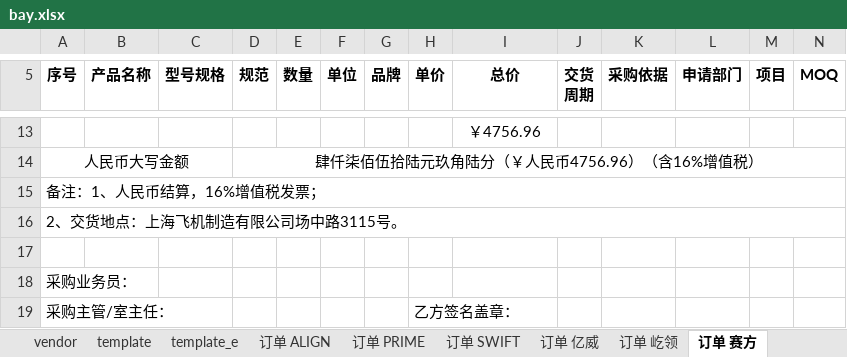
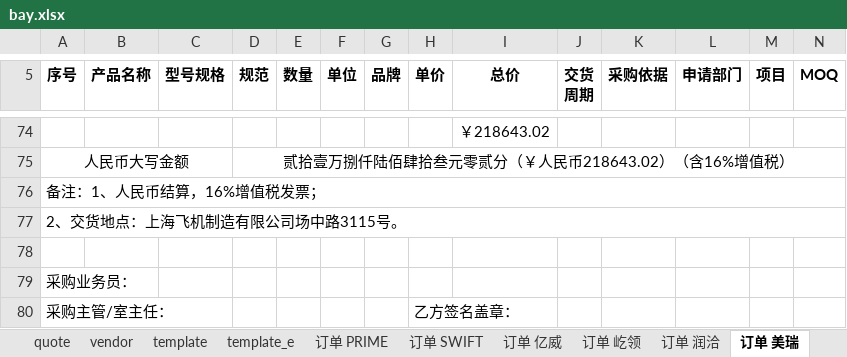
Before and after one commit to enjoysoft/purchase, an Excel workbook: bay.xlsx, sheet 订单 美瑞, drawn as a sheet; only a part is shown, gaps mark what is left out; values as stored, in another font and other column widths than the file's, no borders; addresses are those after the commit; the diff covers the shown part only; the diff names each change by its address in the sheet, - before the commit and + after, or states it on an @@ line.

```diff
--- a/bay.xlsx (sheet 订单 美瑞)
+++ b/bay.xlsx (sheet 订单 美瑞)
-sheet tab: 订单 赛方
+sheet tab: 订单 美瑞
-sheet tab: 订单 ALIGN
+sheet tab: 订单 润洽
-I74 (总价): ￥4756.96
+I74 (总价): ￥218643.02
-D75 (规范): 肆仟柒佰伍拾陆元玖角陆分（￥人民币4756.96）（含16%增值税）
+D75 (规范): 贰拾壹万捌仟陆佰肆拾叁元零贰分（￥人民币218643.02）（含16%增值税）
```
Also changed, not shown: 66 added rows, 5 removed rows and 23 edited cells elsewhere in this sheet, sheet quote, sheet 订单 屹领, sheet 订单 亿威, sheet 订单 PRIME, sheet 订单 SWIFT, sheet vendor, other sheet tabs, 3 other files.
